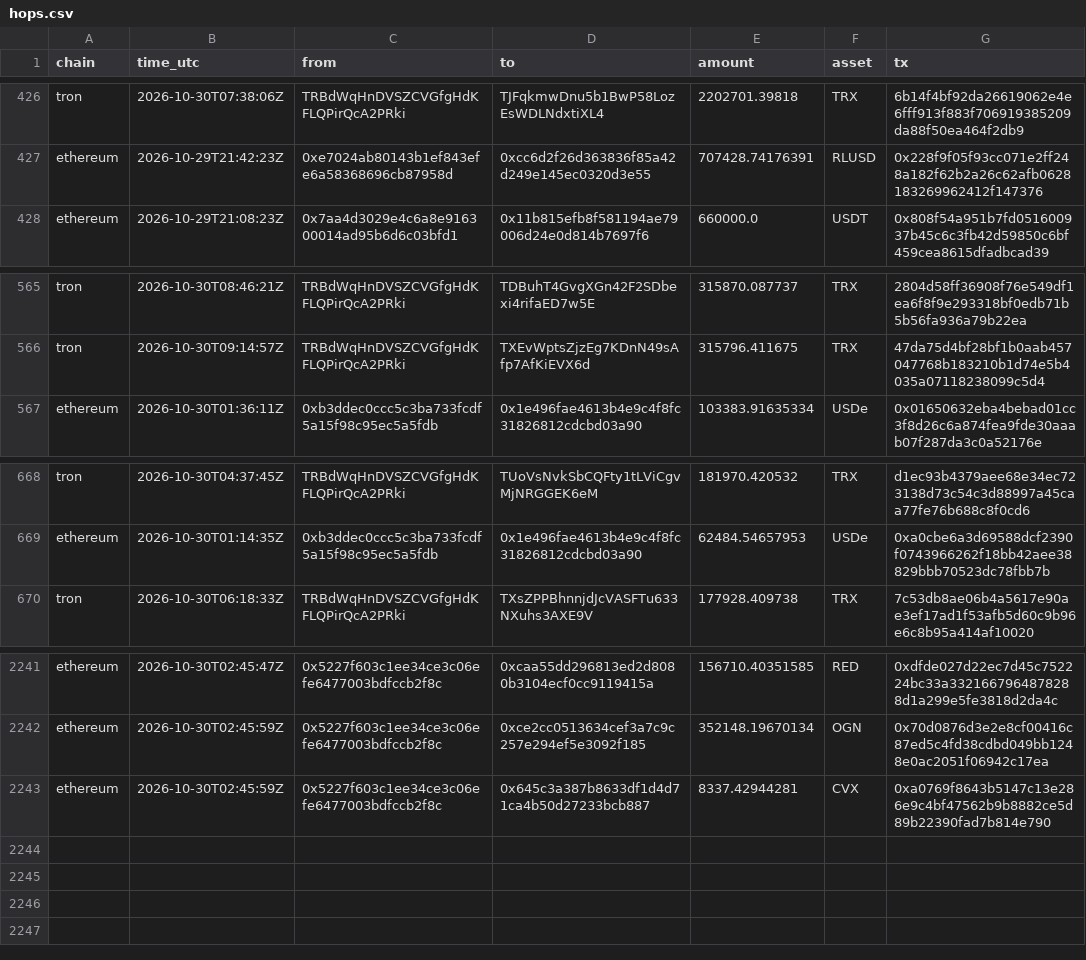
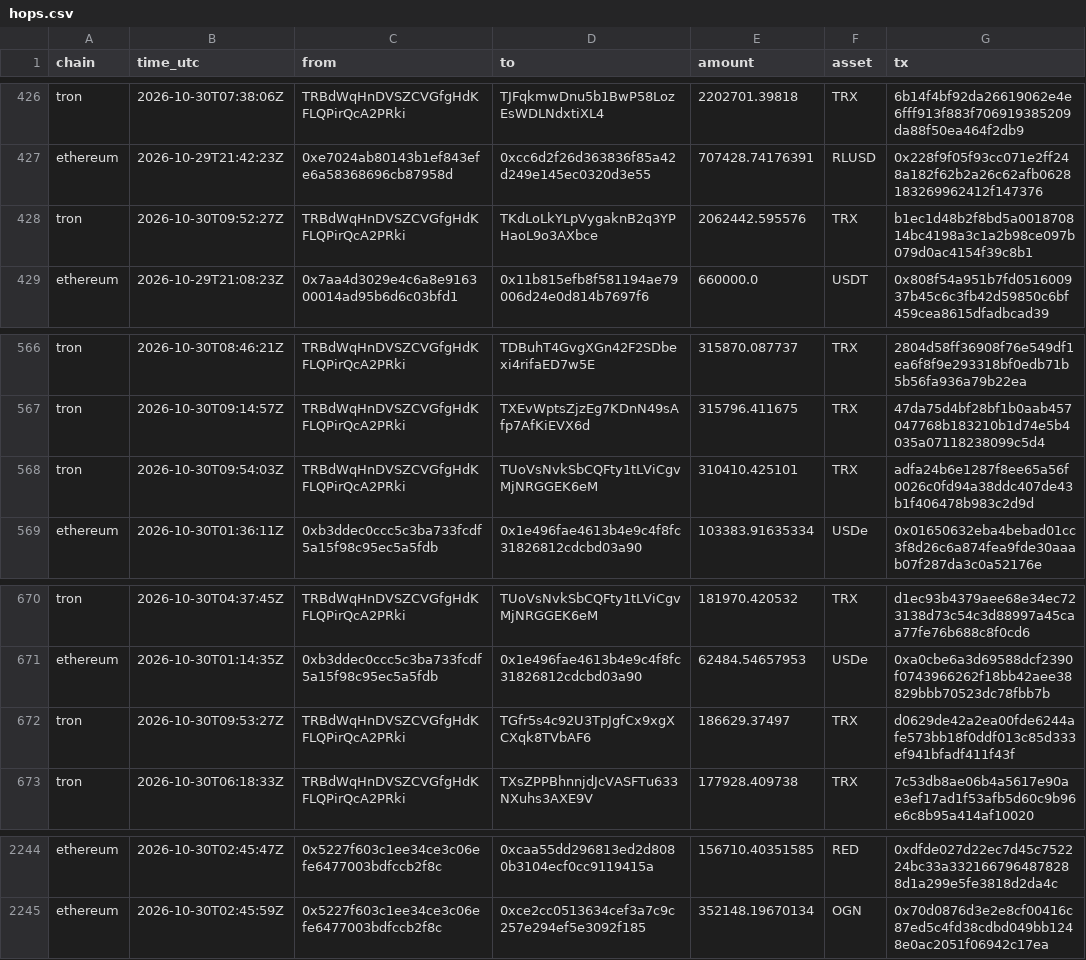
Before and after one commit to Philgr8/binance-drain-map, a CSV file: hops.csv, drawn as a sheet; only a part is shown, gaps mark what is left out.

```diff
--- a/hops.csv
+++ b/hops.csv
@@ -427,2 +427,3 @@ tron,2026-10-30T07:38:06Z,TRBdWqHnDVSZCVGfgHdKFLQPirQcA2PRki,TJFqkmwDnu5b1BwP58L
 ethereum,2026-10-29T21:42:23Z,0xe7024ab80143b1ef843efe6a58368696cb87958d,0xcc6d2f26d363836f85a42d249e145ec0320d3e55,707428.74176391,RLUSD,0x228f9f05f93cc071e2ff248a182f62b2a26c62afb0628183269962412f147376
+tron,2026-10-30T09:52:27Z,TRBdWqHnDVSZCVGfgHdKFLQPirQcA2PRki,TKdLoLkYLpVygaknB2q3YPHaoL9o3AXbce,2062442.595576,TRX,b1ec1d48b2f8bd5a001870814bc4198a3c1a2b98ce097b079d0ac4154f39c8b1
 ethereum,2026-10-29T21:08:23Z,0x7aa4d3029e4c6a8e916300014ad95b6d6c03bfd1,0x11b815efb8f581194ae79006d24e0d814b7697f6,660000.0,USDT,0x808f54a951b7fd051600937b45c6c3fb42d59850c6bf459cea8615dfadbcad39
@@ -566,2 +567,3 @@ tron,2026-10-30T08:46:21Z,TRBdWqHnDVSZCVGfgHdKFLQPirQcA2PRki,TDBuhT4GvgXGn42F2SD
 tron,2026-10-30T09:14:57Z,TRBdWqHnDVSZCVGfgHdKFLQPirQcA2PRki,TXEvWptsZjzEg7KDnN49sAfp7AfKiEVX6d,315796.411675,TRX,47da75d4bf28bf1b0aab457047768b183210b1d74e5b4035a07118238099c5d4
+tron,2026-10-30T09:54:03Z,TRBdWqHnDVSZCVGfgHdKFLQPirQcA2PRki,TUoVsNvkSbCQFty1tLViCgvMjNRGGEK6eM,310410.425101,TRX,adfa24b6e1287f8ee65a56f0026c0fd94a38ddc407de43b1f406478b983c2d9d
 ethereum,2026-10-30T01:36:11Z,0xb3ddec0ccc5c3ba733fcdf5a15f98c95ec5a5fdb,0x1e496fae4613b4e9c4f8fc31826812cdcbd03a90,103383.91635334,USDe,0x01650632eba4bebad01cc3f8d26c6a874fea9fde30aaab07f287da3c0a52176e
@@ -669,2 +671,3 @@ tron,2026-10-30T04:37:45Z,TRBdWqHnDVSZCVGfgHdKFLQPirQcA2PRki,TUoVsNvkSbCQFty1tLV
 ethereum,2026-10-30T01:14:35Z,0xb3ddec0ccc5c3ba733fcdf5a15f98c95ec5a5fdb,0x1e496fae4613b4e9c4f8fc31826812cdcbd03a90,62484.54657953,USDe,0xa0cbe6a3d69588dcf2390f0743966262f18bb42aee38829bbb70523dc78fbb7b
+tron,2026-10-30T09:53:27Z,TRBdWqHnDVSZCVGfgHdKFLQPirQcA2PRki,TGfr5s4c92U3TpJgfCx9xgXCXqk8TVbAF6,186629.37497,TRX,d0629de42a2ea00fde6244afe573bb18f0ddf013c85d333ef941bfadf411f43f
 tron,2026-10-30T06:18:33Z,TRBdWqHnDVSZCVGfgHdKFLQPirQcA2PRki,TXsZPPBhnnjdJcVASFTu633NXuhs3AXE9V,177928.409738,TRX,7c53db8ae06b4a5617e90ae3ef17ad1f53afb5d60c9b96e6c8b95a414af10020
@@ -2242,2 +2245 @@ ethereum,2026-10-30T02:45:47Z,0x5227f603c1ee34ce3c06efe6477003bdfccb2f8c,0xcaa55
 ethereum,2026-10-30T02:45:59Z,0x5227f603c1ee34ce3c06efe6477003bdfccb2f8c,0xce2cc0513634cef3a7c9c257e294ef5e3092f185,352148.19670134,OGN,0x70d0876d3e2e8cf00416c87ed5c4fd38cdbd049bb1248e0ac2051f06942c17ea
-ethereum,2026-10-30T02:45:59Z,0x5227f603c1ee34ce3c06efe6477003bdfccb2f8c,0x645c3a387b8633df1d4d71ca4b50d27233bcb887,8337.42944281,CVX,0xa0769f8643b5147c13e286e9c4bf47562b9b8882ce5d89b22390fad7b814e790
```
Also changed, not shown: 2 other files.
